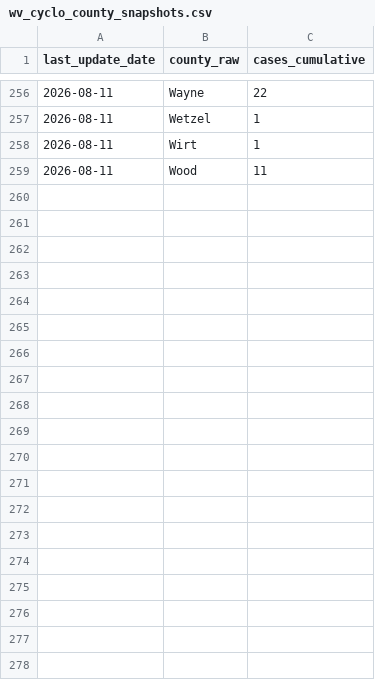
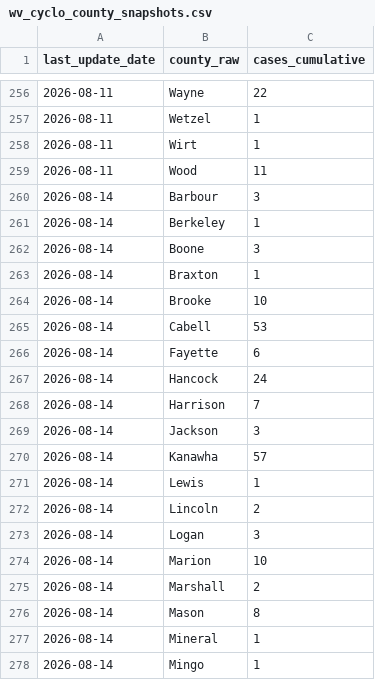
Before and after one commit to PopHIVE/cyclo-resources, a CSV file: data/wv_cyclo/raw/wv_cyclo_county_snapshots.csv, drawn as a sheet; only a part is shown, gaps mark what is left out; the diff covers the shown part only.

```diff
--- a/data/wv_cyclo/raw/wv_cyclo_county_snapshots.csv
+++ b/data/wv_cyclo/raw/wv_cyclo_county_snapshots.csv
@@ -259 +259,20 @@ last_update_date,county_raw,cases_cumulative
 2026-08-11,Wood,11
+2026-08-14,Barbour,3
+2026-08-14,Berkeley,1
+2026-08-14,Boone,3
+2026-08-14,Braxton,1
+2026-08-14,Brooke,10
+2026-08-14,Cabell,53
+2026-08-14,Fayette,6
+2026-08-14,Hancock,24
+2026-08-14,Harrison,7
+2026-08-14,Jackson,3
+2026-08-14,Kanawha,57
+2026-08-14,Lewis,1
+2026-08-14,Lincoln,2
+2026-08-14,Logan,3
+2026-08-14,Marion,10
+2026-08-14,Marshall,2
+2026-08-14,Mason,8
+2026-08-14,Mineral,1
+2026-08-14,Mingo,1
```
Also changed, not shown: 17 added rows elsewhere in this file, data/in_cyclo/raw/in_cyclo_county_snapshots.csv, data/oh_cyclo/raw/oh_cyclo_fetched_weeks.csv, 20 other files.
